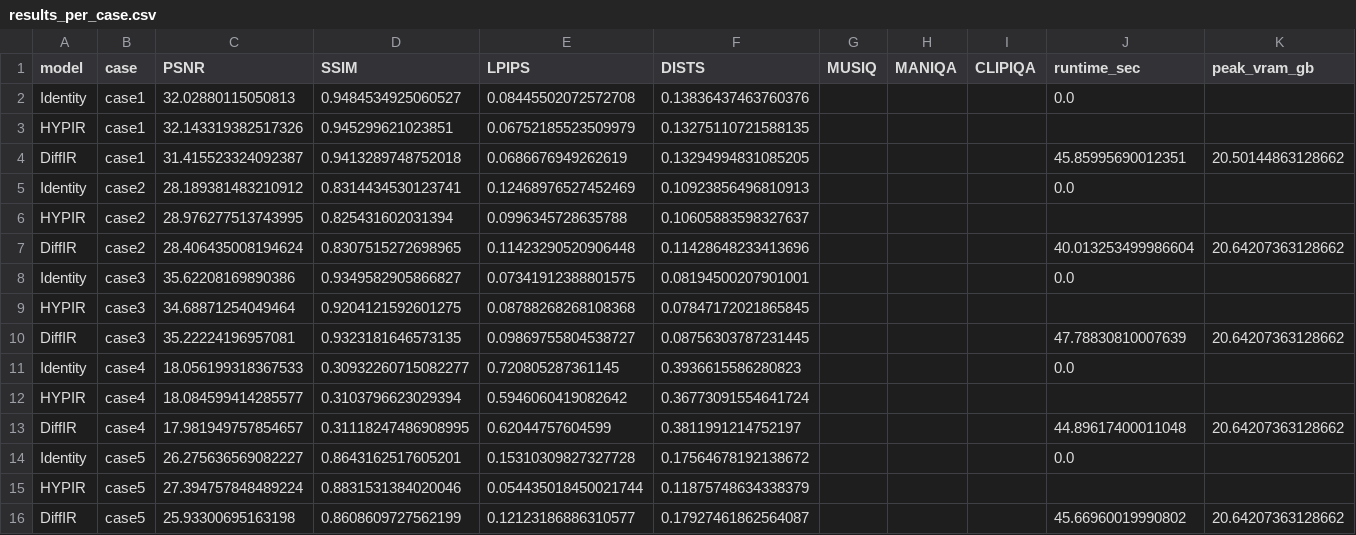
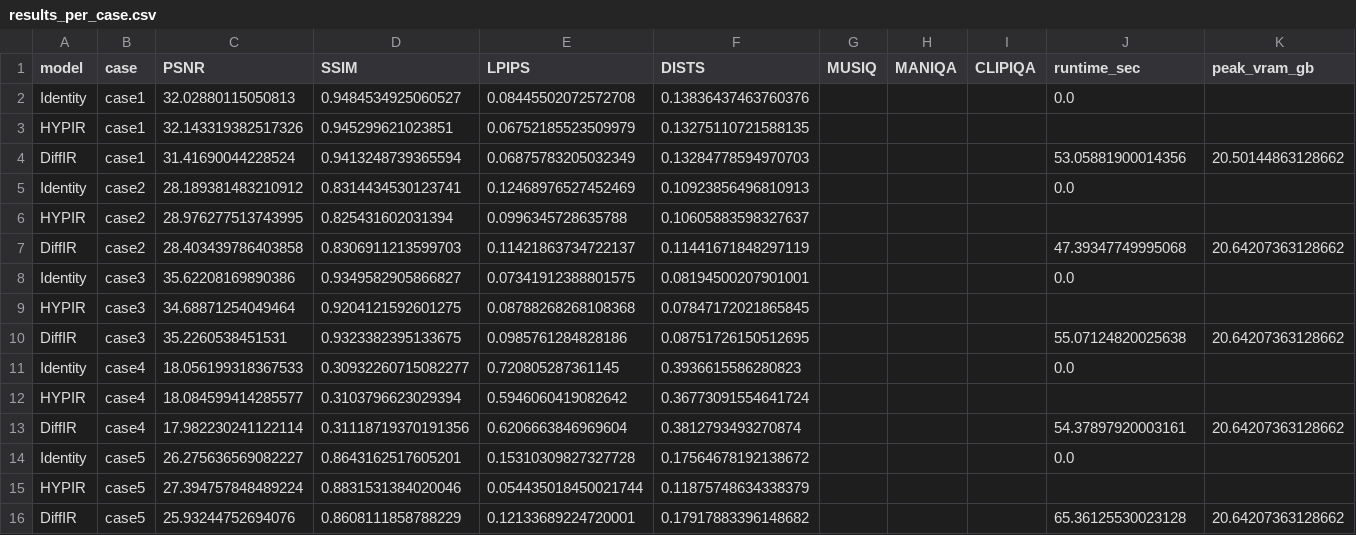
Before and after one commit to Jay1106-Zhu/CSIG-baseline-strategy-benchmark-analysis, a CSV file: baseline_bakeoff/results_per_case.csv, drawn as a sheet; removed rows and columns are numbered as before the commit, all else as after; the diff names each change by its address in the sheet, - before the commit and + after, or states it on an @@ line.

```diff
--- a/baseline_bakeoff/results_per_case.csv
+++ b/baseline_bakeoff/results_per_case.csv
-row 4: DiffIR | case1 | 31.415523324092387 | 0.9413289748752018 | 0.0686676949262619 | 0.13294994831085205 |  |  |  | 45.85995690012351 | 20.50144863128662
+row 4: DiffIR | case1 | 31.41690044228524 | 0.9413248739365594 | 0.06875783205032349 | 0.13284778594970703 |  |  |  | 53.05881900014356 | 20.50144863128662
-row 7: DiffIR | case2 | 28.406435008194624 | 0.8307515272698965 | 0.11423290520906448 | 0.11428648233413696 |  |  |  | 40.013253499986604 | 20.64207363128662
+row 7: DiffIR | case2 | 28.403439786403858 | 0.8306911213599703 | 0.11421863734722137 | 0.11441671848297119 |  |  |  | 47.39347749995068 | 20.64207363128662
-row 10: DiffIR | case3 | 35.22224196957081 | 0.9323181646573135 | 0.09869755804538727 | 0.08756303787231445 |  |  |  | 47.78830810007639 | 20.64207363128662
+row 10: DiffIR | case3 | 35.2260538451531 | 0.9323382395133675 | 0.0985761284828186 | 0.08751726150512695 |  |  |  | 55.07124820025638 | 20.64207363128662
-row 13: DiffIR | case4 | 17.981949757854657 | 0.31118247486908995 | 0.62044757604599 | 0.3811991214752197 |  |  |  | 44.89617400011048 | 20.64207363128662
+row 13: DiffIR | case4 | 17.982230241122114 | 0.31118719370191356 | 0.6206663846969604 | 0.3812793493270874 |  |  |  | 54.37897920003161 | 20.64207363128662
-row 16: DiffIR | case5 | 25.93300695163198 | 0.8608609727562199 | 0.12123186886310577 | 0.17927461862564087 |  |  |  | 45.66960019990802 | 20.64207363128662
+row 16: DiffIR | case5 | 25.93244752694076 | 0.8608111858788229 | 0.12133689224720001 | 0.17917883396148682 |  |  |  | 65.36125530023128 | 20.64207363128662
```
Also changed, not shown: baseline_bakeoff/results_average.csv, 12 other files.
